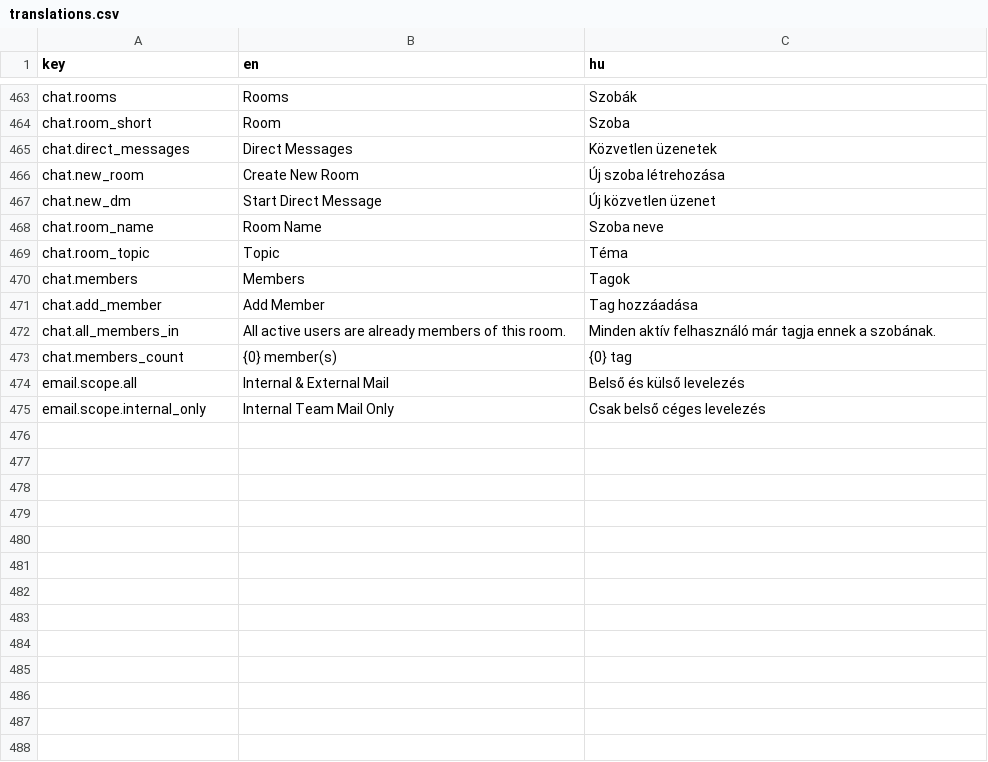
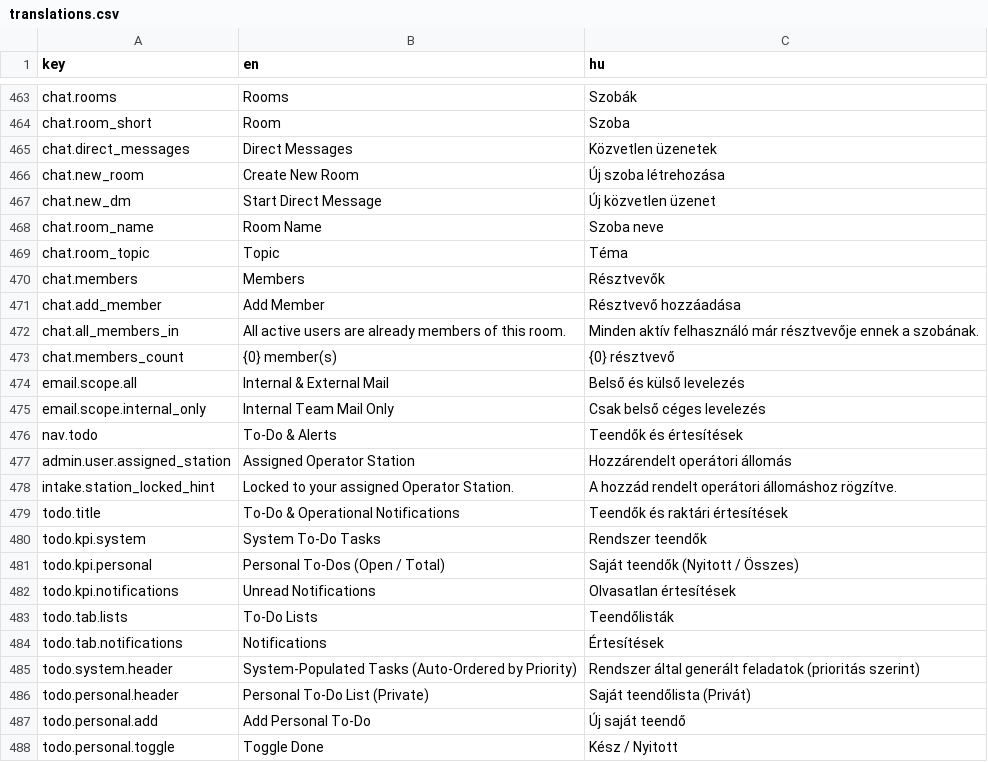
Before and after one commit to attilaczudor/due-prog-03, a CSV file: src/main/resources/i18n/translations.csv, drawn as a sheet; only a part is shown, gaps mark what is left out; the diff covers the shown part only.

Commit message:
v2.3: add notifications system, role-based To-Do center, assigned operator stations, and fix MessagesView header

```diff
--- a/src/main/resources/i18n/translations.csv
+++ b/src/main/resources/i18n/translations.csv
@@ -469,7 +469,20 @@ chat.room_name,Room Name,Szoba neve
 chat.room_topic,Topic,Téma
-chat.members,Members,Tagok
-chat.add_member,Add Member,Tag hozzáadása
-chat.all_members_in,All active users are already members of this room.,Minden aktív felhasználó már tagja ennek a szobának.
-chat.members_count,{0} member(s),{0} tag
+chat.members,Members,Résztvevők
+chat.add_member,Add Member,Résztvevő hozzáadása
+chat.all_members_in,All active users are already members of this room.,Minden aktív felhasználó már résztvevője ennek a szobának.
+chat.members_count,{0} member(s),{0} résztvevő
 email.scope.all,Internal & External Mail,Belső és külső levelezés
 email.scope.internal_only,Internal Team Mail Only,Csak belső céges levelezés
+nav.todo,To-Do & Alerts,Teendők és értesítések
+admin.user.assigned_station,Assigned Operator Station,Hozzárendelt operátori állomás
+intake.station_locked_hint,Locked to your assigned Operator Station.,A hozzád rendelt operátori állomáshoz rögzítve.
+todo.title,To-Do & Operational Notifications,Teendők és raktári értesítések
+todo.kpi.system,System To-Do Tasks,Rendszer teendők
+todo.kpi.personal,Personal To-Dos (Open / Total),Saját teendők (Nyitott / Összes)
+todo.kpi.notifications,Unread Notifications,Olvasatlan értesítések
+todo.tab.lists,To-Do Lists,Teendőlisták
+todo.tab.notifications,Notifications,Értesítések
+todo.system.header,System-Populated Tasks (Auto-Ordered by Priority),Rendszer által generált feladatok (prioritás szerint)
+todo.personal.header,Personal To-Do List (Private),Saját teendőlista (Privát)
+todo.personal.add,Add Personal To-Do,Új saját teendő
+todo.personal.toggle,Toggle Done,Kész / Nyitott
```
Also changed, not shown: 28 added rows elsewhere in this file, 23 other files.
